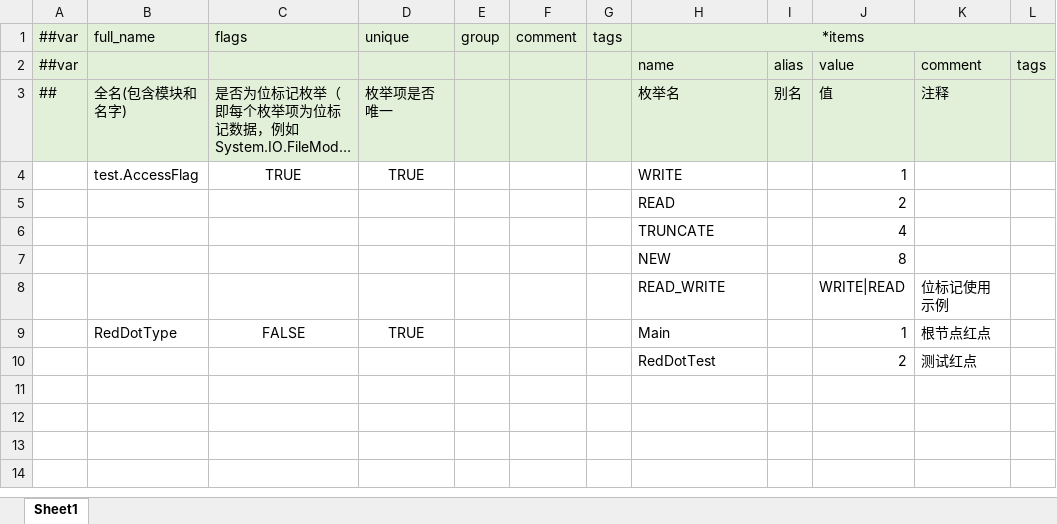
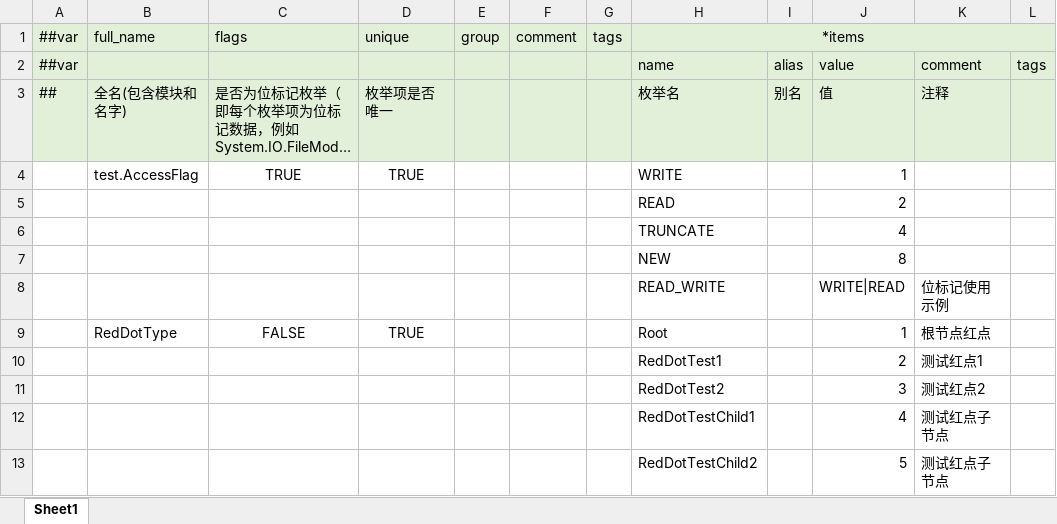
Before and after one commit to lcy199608/FeatherFramework, an Excel workbook: Config/MiniTemplate/Datas/Config/__enums__.xlsx, sheet Sheet1, drawn as a sheet; long unchanged cells end in …; values as stored, in another font and other column widths than the file's, no borders; the diff names each change by its address in the sheet, - before the commit and + after, or states it on an @@ line.

```diff
--- a/Config/MiniTemplate/Datas/Config/__enums__.xlsx (sheet Sheet1)
+++ b/Config/MiniTemplate/Datas/Config/__enums__.xlsx (sheet Sheet1)
-H9: Main
+H9: Root
-H10: RedDotTest
+H10: RedDotTest1
-K10: 测试红点
+K10: 测试红点1
+row 11:  |  |  |  |  |  |  | RedDotTest2 |  | 3 | 测试红点2
+row 12:  |  |  |  |  |  |  | RedDotTestChild1 |  | 4 | 测试红点子节点
+row 13:  |  |  |  |  |  |  | RedDotTestChild2 |  | 5 | 测试红点子节点
```
Also changed, not shown: Config/MiniTemplate/Datas/reddot.xlsx, 15 other files.
